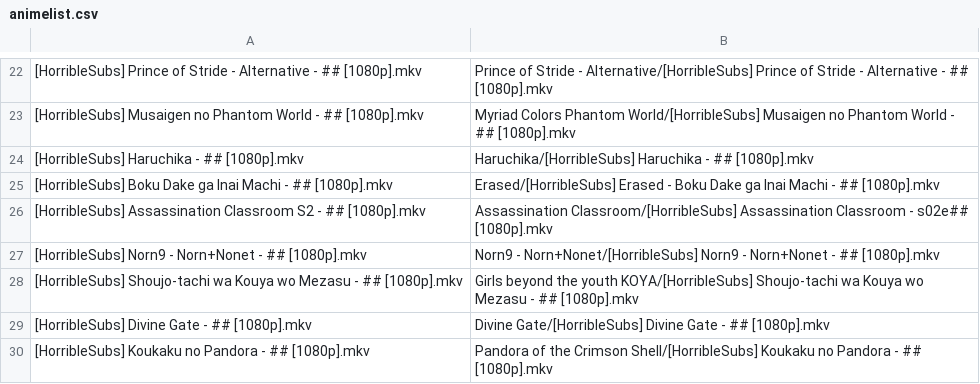
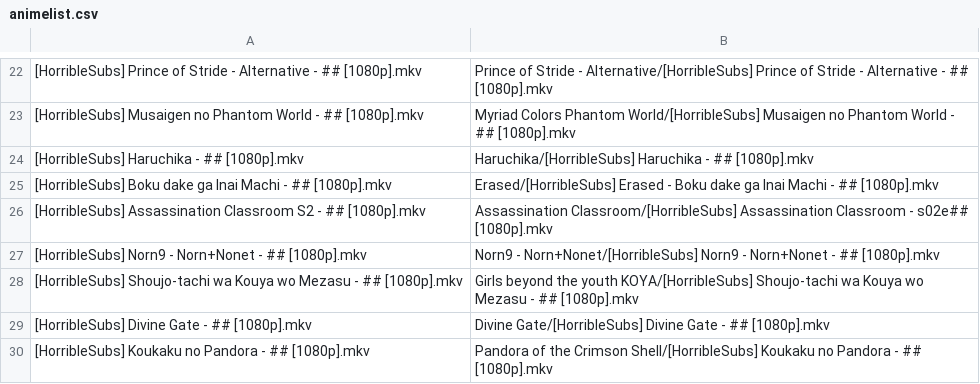
Before and after one commit to SlyBlueFox/tardis, a CSV file: animelist.csv, drawn as a sheet; only a part is shown, gaps mark what is left out.

Commit message:
Update animelist.csv

```diff
--- a/animelist.csv
+++ b/animelist.csv
@@ -24,3 +24,3 @@
 "[HorribleSubs] Haruchika - ## [1080p].mkv","Haruchika/[HorribleSubs] Haruchika - ## [1080p].mkv"
-"[HorribleSubs] Boku Dake ga Inai Machi - ## [1080p].mkv","Erased/[HorribleSubs] Erased - Boku Dake ga Inai Machi - ## [1080p].mkv"
+"[HorribleSubs] Boku dake ga Inai Machi - ## [1080p].mkv","Erased/[HorribleSubs] Erased - Boku dake ga Inai Machi - ## [1080p].mkv"
 "[HorribleSubs] Assassination Classroom S2 - ## [1080p].mkv","Assassination Classroom/[HorribleSubs] Assassination Classroom - s02e## [1080p].mkv"
```
